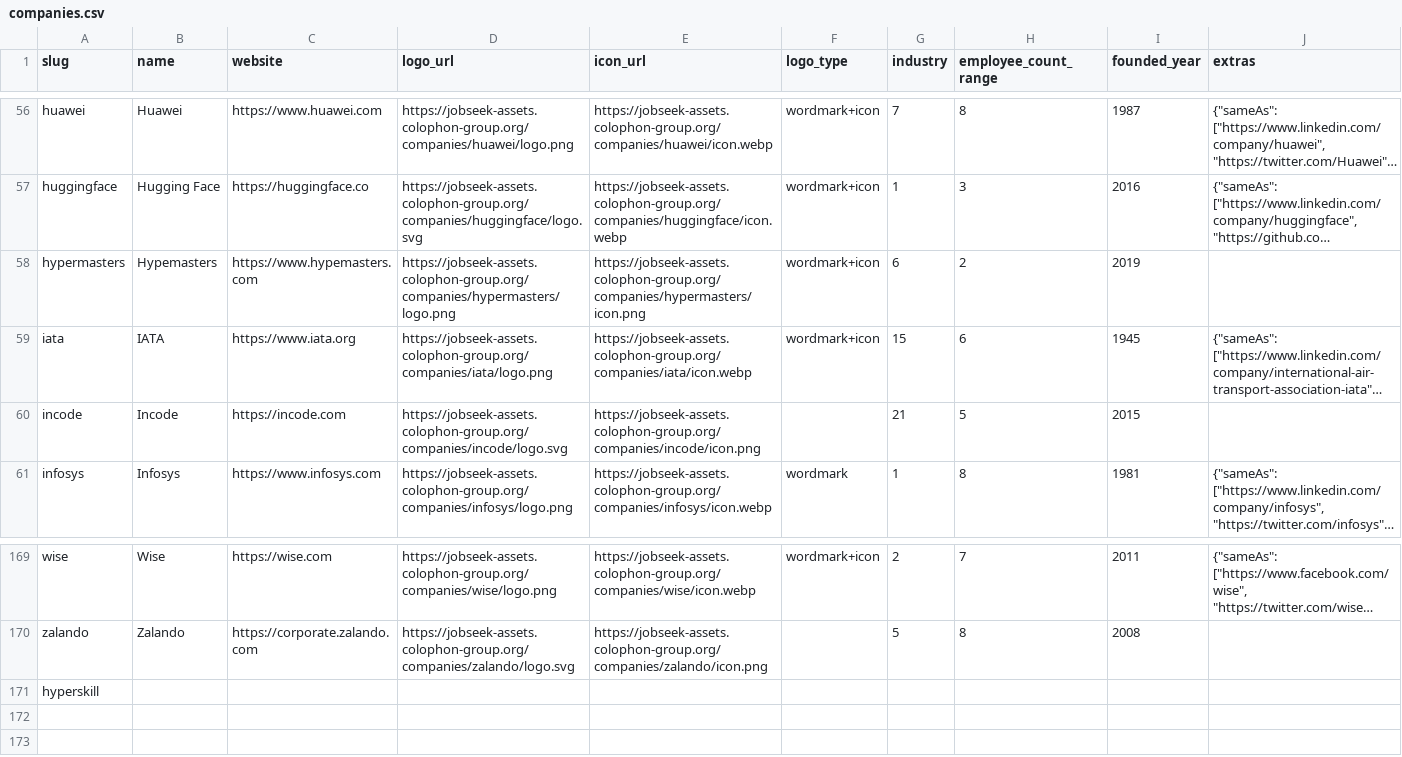
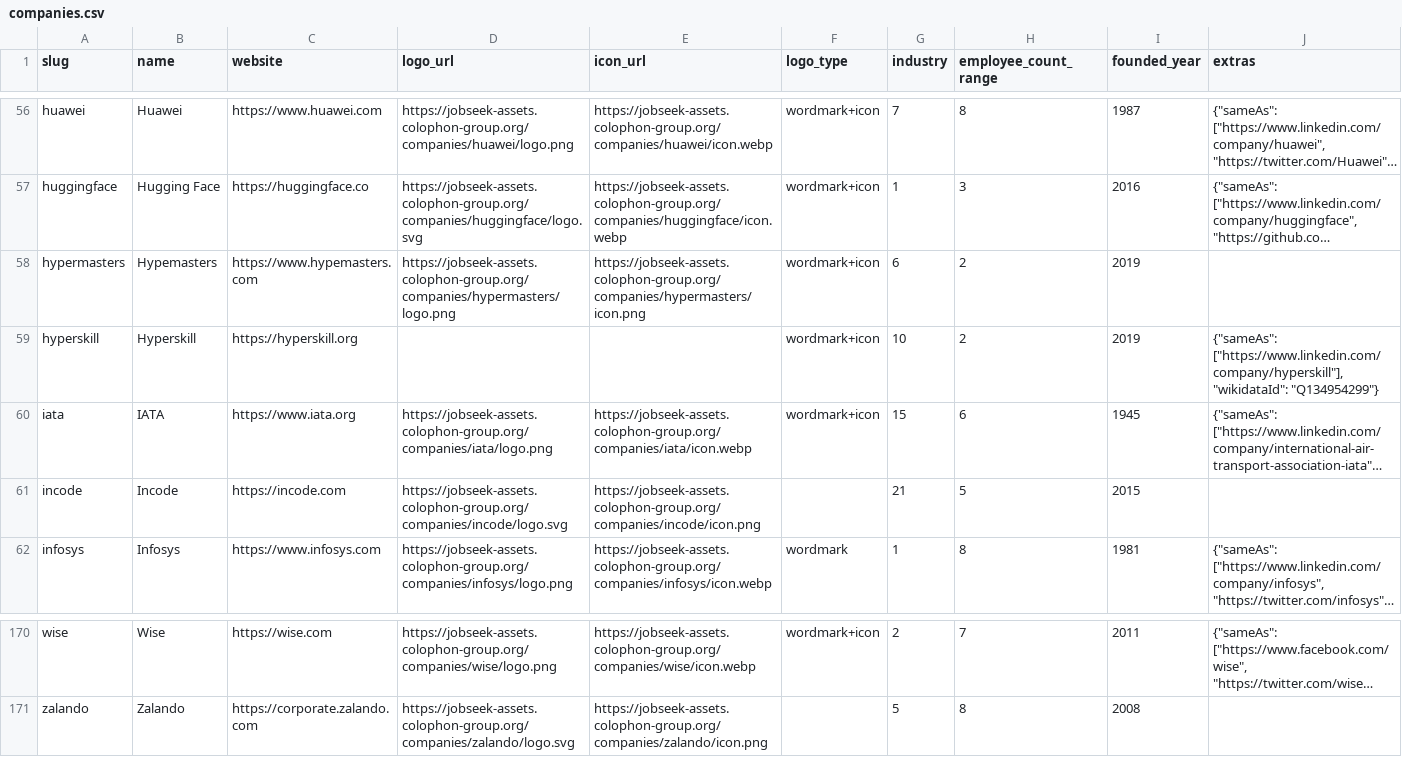
Before and after one commit to cclts/jobseek, a CSV file: apps/crawler/data/companies.csv, drawn as a sheet; only a part is shown, gaps mark what is left out; long unchanged cells end in …; removed rows and columns are numbered as before the commit, all else as after; the diff names each change by its address in the sheet, - before the commit and + after, or states it on an @@ line.

```diff
--- a/apps/crawler/data/companies.csv
+++ b/apps/crawler/data/companies.csv
+row 59: hyperskill | Hyperskill | https://hyperskill.org |  |  | wordmark+icon | 10 | 2 | 2019 | {"sameAs": ["https://www.linkedin.com/company/hyperskill"], "wikidataId": "Q134954299"}
-row 171: hyperskill
```
Also changed, not shown: apps/crawler/data/boards.csv, apps/crawler/data/company_descriptions.csv, 2 other files.
